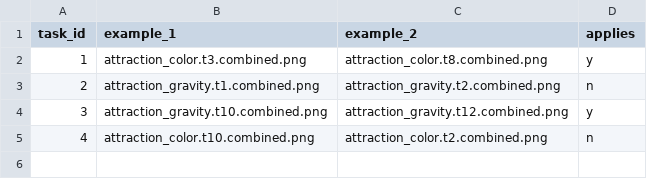
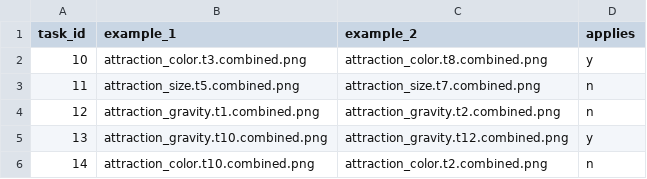
Before and after one commit to yavuzkaraca/Arc-Task-Creator, a CSV file: misc/option_6_labjs_demo/selected_tasks/attraction_inference_block.csv, drawn as a sheet.

```diff
--- a/misc/option_6_labjs_demo/selected_tasks/attraction_inference_block.csv
+++ b/misc/option_6_labjs_demo/selected_tasks/attraction_inference_block.csv
@@ -1,5 +1,6 @@
 task_id,example_1,example_2,applies
-1,attraction_color.t3.combined.png,attraction_color.t8.combined.png,y
-2,attraction_gravity.t1.combined.png,attraction_gravity.t2.combined.png,n
-3,attraction_gravity.t10.combined.png,attraction_gravity.t12.combined.png,y
-4,attraction_color.t10.combined.png,attraction_color.t2.combined.png,n
+10,attraction_color.t3.combined.png,attraction_color.t8.combined.png,y
+11,attraction_size.t5.combined.png,attraction_size.t7.combined.png,n
+12,attraction_gravity.t1.combined.png,attraction_gravity.t2.combined.png,n
+13,attraction_gravity.t10.combined.png,attraction_gravity.t12.combined.png,y
+14,attraction_color.t10.combined.png,attraction_color.t2.combined.png,n
```
Also changed, not shown: misc/option_6_labjs_demo/selected_tasks/attraction_application_block.csv, misc/option_6_labjs_demo/selected_tasks/occlusion_application_block.csv, 11 other files.
